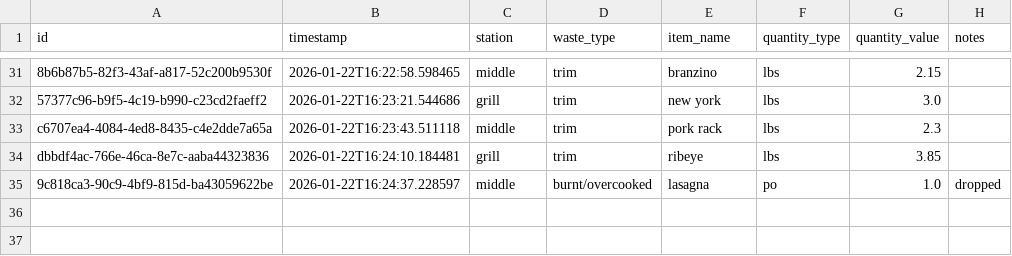
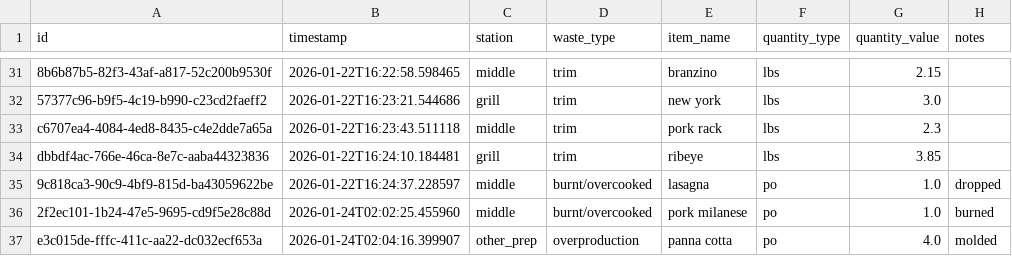
Before and after one commit to Regmonger/waste-tracker, a CSV file: reports/waste_log_export.csv, drawn as a sheet; only a part is shown, gaps mark what is left out; the diff names each change by its address in the sheet, - before the commit and + after, or states it on an @@ line.

```diff
--- a/reports/waste_log_export.csv
+++ b/reports/waste_log_export.csv
+row 36: 2f2ec101-1b24-47e5-9695-cd9f5e28c88d | 2026-01-24T02:02:25.455960 | middle | burnt/overcooked | pork milanese | po | 1.0 | burned
+row 37: e3c015de-fffc-411c-aa22-dc032ecf653a | 2026-01-24T02:04:16.399907 | other_prep | overproduction | panna cotta | po | 4.0 | molded
```
Also changed, not shown: 1 other file.
